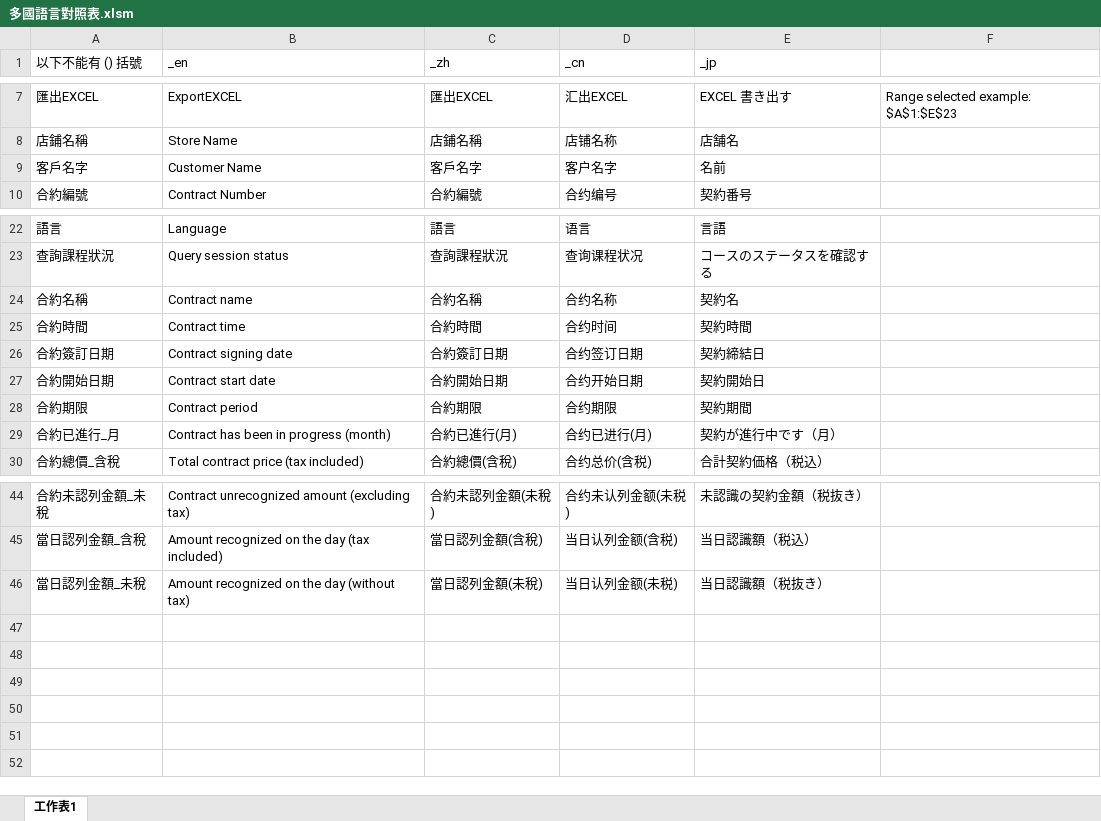
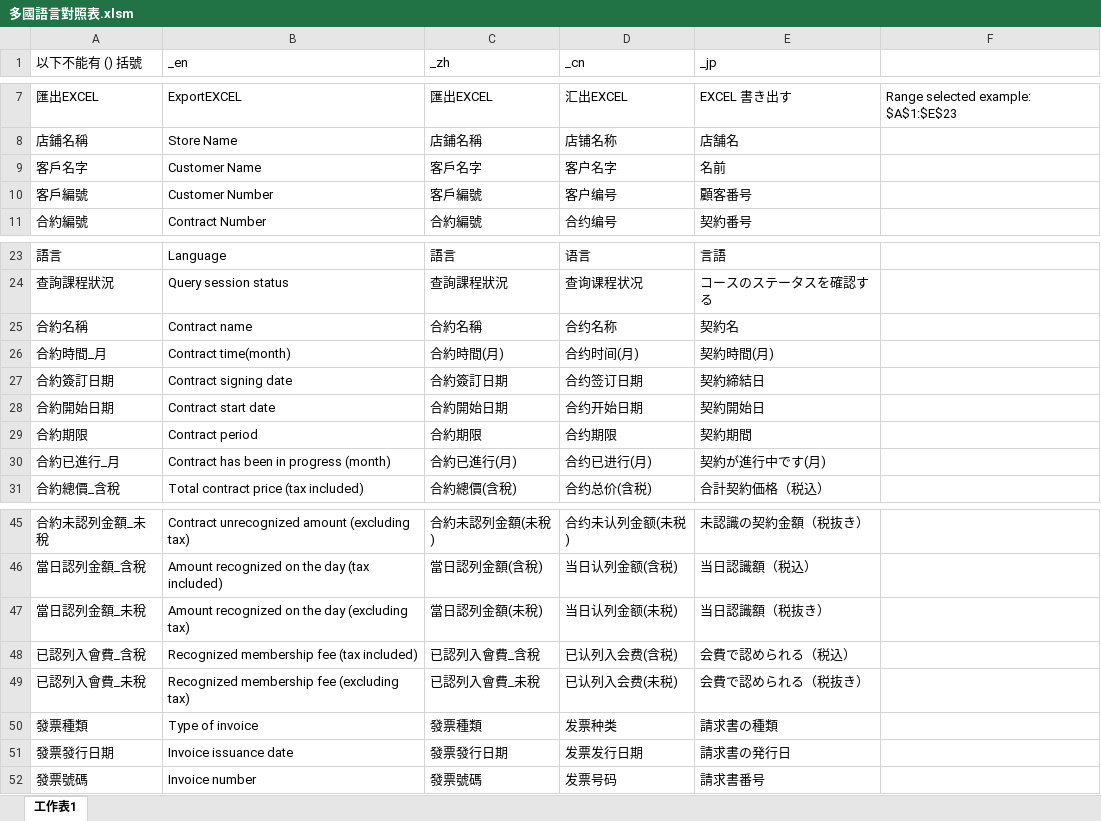
Before and after one commit to rizap-crm/web-tools, an Excel workbook: 多國語言對照表.xlsm, sheet 工作表1, drawn as a sheet; only a part is shown, gaps mark what is left out; values as stored, in another font and other column widths than the file's, no borders; charts and pictures not drawn; removed rows and columns are numbered as before the commit, all else as after; the diff names each change by its address in the sheet, - before the commit and + after, or states it on an @@ line.

```diff
--- a/多國語言對照表.xlsm (sheet 工作表1)
+++ b/多國語言對照表.xlsm (sheet 工作表1)
+row 10: 客戶編號 | Customer Number | 客戶編號 | 客户编号 | 顧客番号
-row 25: 合約時間 | Contract time | 合約時間 | 合约时间 | 契約時間
+row 26: 合約時間_月 | Contract time(month) | 合約時間(月) | 合约时间(月) | 契約時間(月)
-E30 (_jp): 契約が進行中です（月）
+E30 (_jp): 契約が進行中です(月)
-B47 (_en): Amount recognized on the day (without tax)
+B47 (_en): Amount recognized on the day (excluding tax)
+row 48: 已認列入會費_含稅 | Recognized membership fee (tax included) | 已認列入會費_含稅 | 已认列入会费(含税) | 会費で認められる（税込）
+row 49: 已認列入會費_未稅 | Recognized membership fee (excluding tax) | 已認列入會費_未稅 | 已认列入会费(未税) | 会費で認められる（税抜き）
+row 50: 發票種類 | Type of invoice | 發票種類 | 发票种类 | 請求書の種類
+row 51: 發票發行日期 | Invoice issuance date | 發票發行日期 | 发票发行日期 | 請求書の発行日
+row 52: 發票號碼 | Invoice number | 發票號碼 | 发票号码 | 請求書番号
```
Also changed, not shown: charts or pictures, 3 other files.
